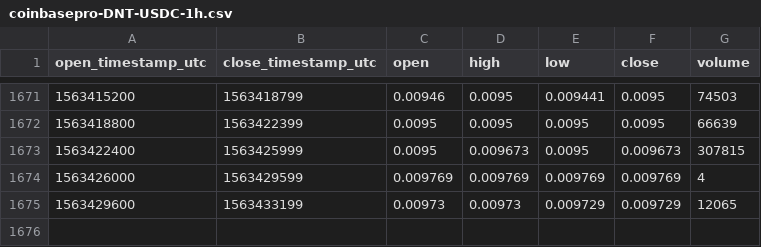
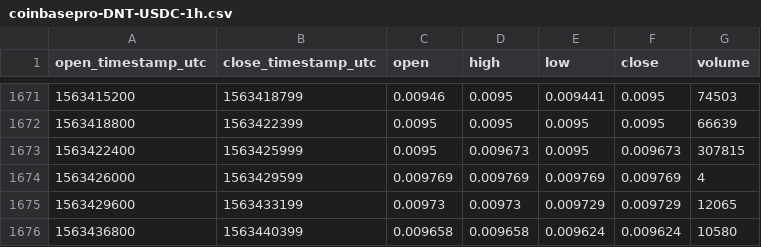
Before and after one commit to cryptobigbro/coinbasepro-DNT-USDC, a CSV file: coinbasepro-DNT-USDC-1h.csv, drawn as a sheet; only a part is shown, gaps mark what is left out.

```diff
--- a/coinbasepro-DNT-USDC-1h.csv
+++ b/coinbasepro-DNT-USDC-1h.csv
@@ -1675 +1675,2 @@ open_timestamp_utc,close_timestamp_utc,open,high,low,close,volume
 1563429600,1563433199,0.00973,0.00973,0.009729,0.009729,12065
+1563436800,1563440399,0.009658,0.009658,0.009624,0.009624,10580
```
Also changed, not shown: coinbasepro-DNT-USDC-1m.csv.
